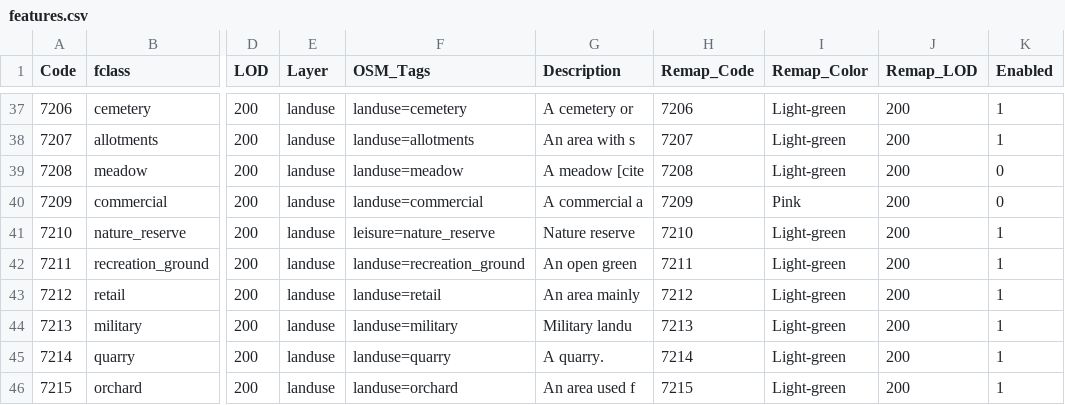
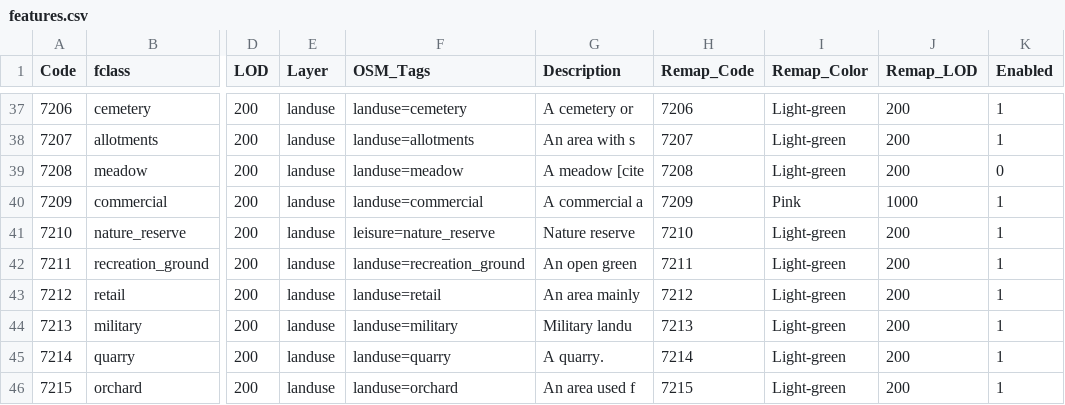
Before and after one commit to purrrock/dtg1-map-tools, a CSV file: features.csv, drawn as a sheet; only a part is shown, gaps mark what is left out; the diff names each change by its address in the sheet, - before the commit and + after, or states it on an @@ line.

```diff
--- a/features.csv
+++ b/features.csv
-J40 (Remap_LOD): 200
+J40 (Remap_LOD): 1000
-K40 (Enabled): 0
+K40 (Enabled): 1
```
Also changed, not shown: 1 other file.
